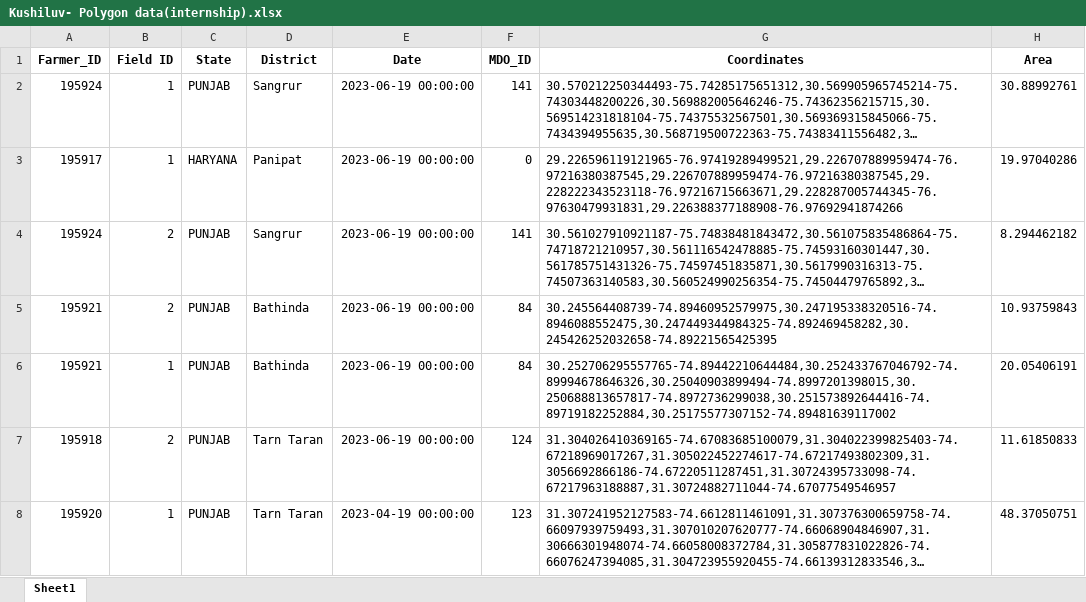
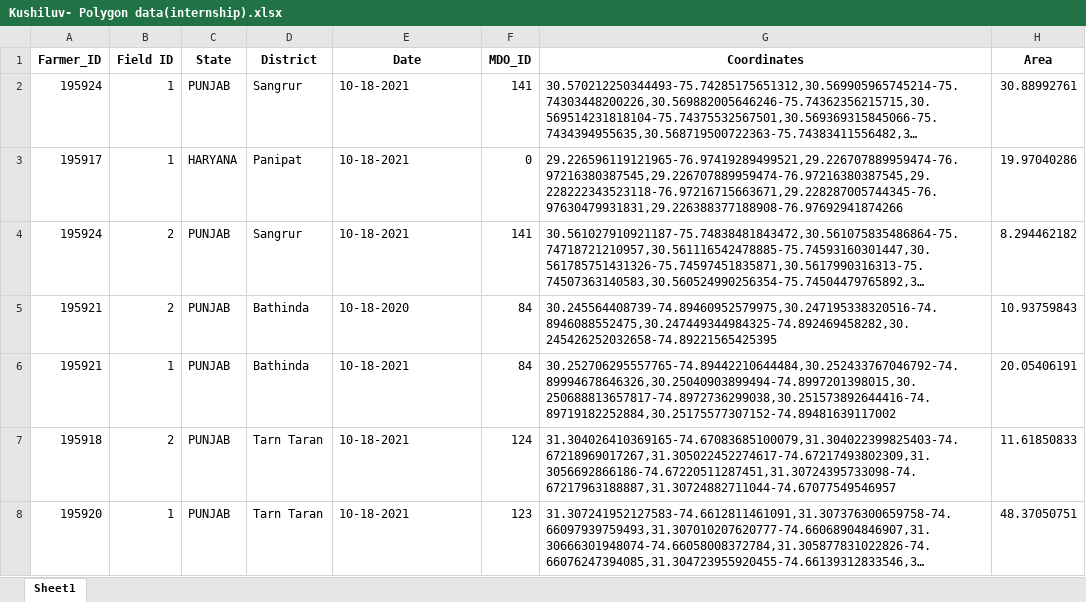
Before and after one commit to kushiluv/GrowIndigo_WebInterface, an Excel workbook: Kushiluv- Polygon data(internship).xlsx, sheet Sheet1, drawn as a sheet; long unchanged cells end in …; values as stored, in another font and other column widths than the file's, no borders; the diff names each change by its address in the sheet, - before the commit and + after, or states it on an @@ line.

```diff
--- a/Kushiluv- Polygon data(internship).xlsx (sheet Sheet1)
+++ b/Kushiluv- Polygon data(internship).xlsx (sheet Sheet1)
-E2:E4 (Date): 2023-06-19 00:00:00
+E2:E4 (Date): 10-18-2021
-E5 (Date): 2023-06-19 00:00:00
+E5 (Date): 10-18-2020
-E6:E7 (Date): 2023-06-19 00:00:00
+E6:E7 (Date): 10-18-2021
-E8 (Date): 2023-04-19 00:00:00
+E8 (Date): 10-18-2021
```
Also changed, not shown: 1 other file.
